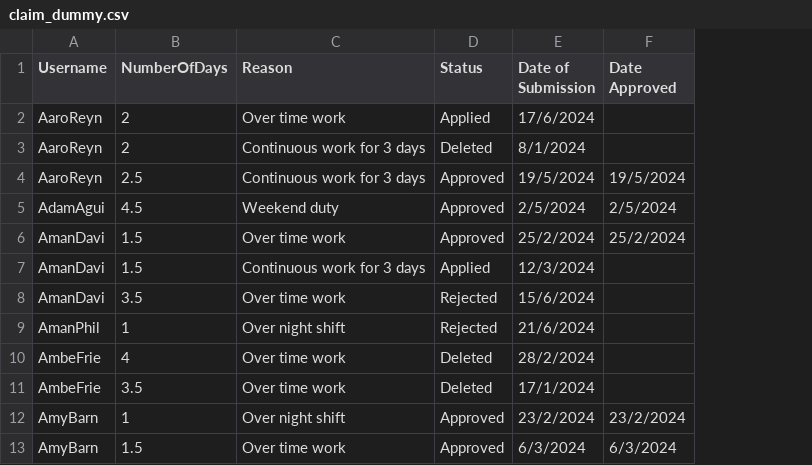
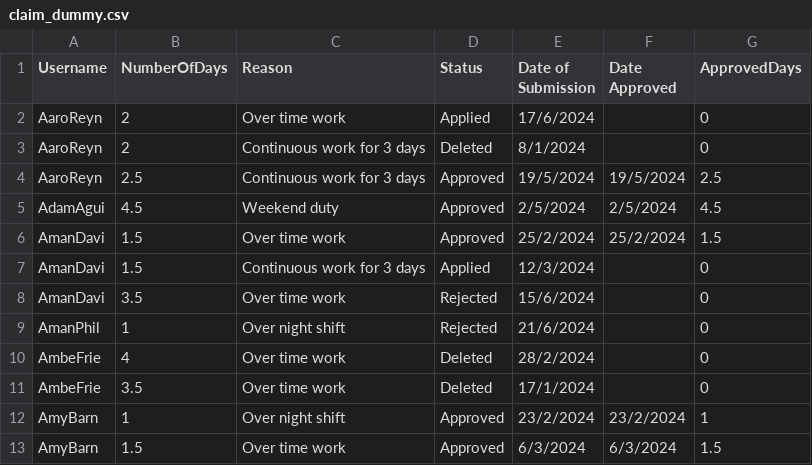
Before and after one commit to Ko812/LeaveAppSys, a CSV file: claim_dummy.csv, drawn as a sheet; only a part is shown; the diff names each change by its address in the sheet, - before the commit and + after, or states it on an @@ line.

```diff
--- a/claim_dummy.csv
+++ b/claim_dummy.csv
+column G (ApprovedDays), rows 2-13: 0 | 0 | 2.5 | 4.5 | 1.5 | 0 | 0 | 0 | 0 | 0 | 1 | 1.5
```
Also changed, not shown: 16 other files.
